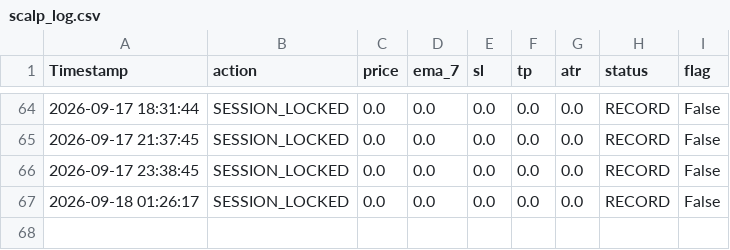
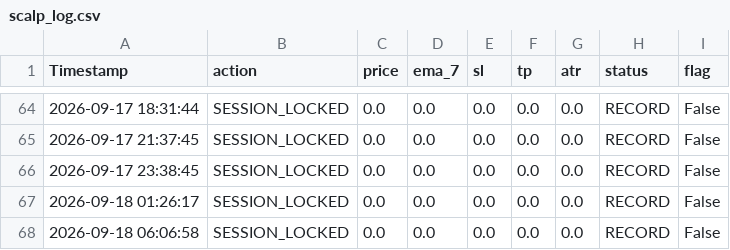
Before and after one commit to parfactmatch-cloud/gold-macro-dashboard, a CSV file: scalp_log.csv, drawn as a sheet; only a part is shown, gaps mark what is left out.

```diff
--- a/scalp_log.csv
+++ b/scalp_log.csv
@@ -67 +67,2 @@ Timestamp,action,price,ema_7,sl,tp,atr,status,flag
 2026-09-18 01:26:17,SESSION_LOCKED,0.0,0.0,0.0,0.0,0.0,RECORD,False
+2026-09-18 06:06:58,SESSION_LOCKED,0.0,0.0,0.0,0.0,0.0,RECORD,False
```
